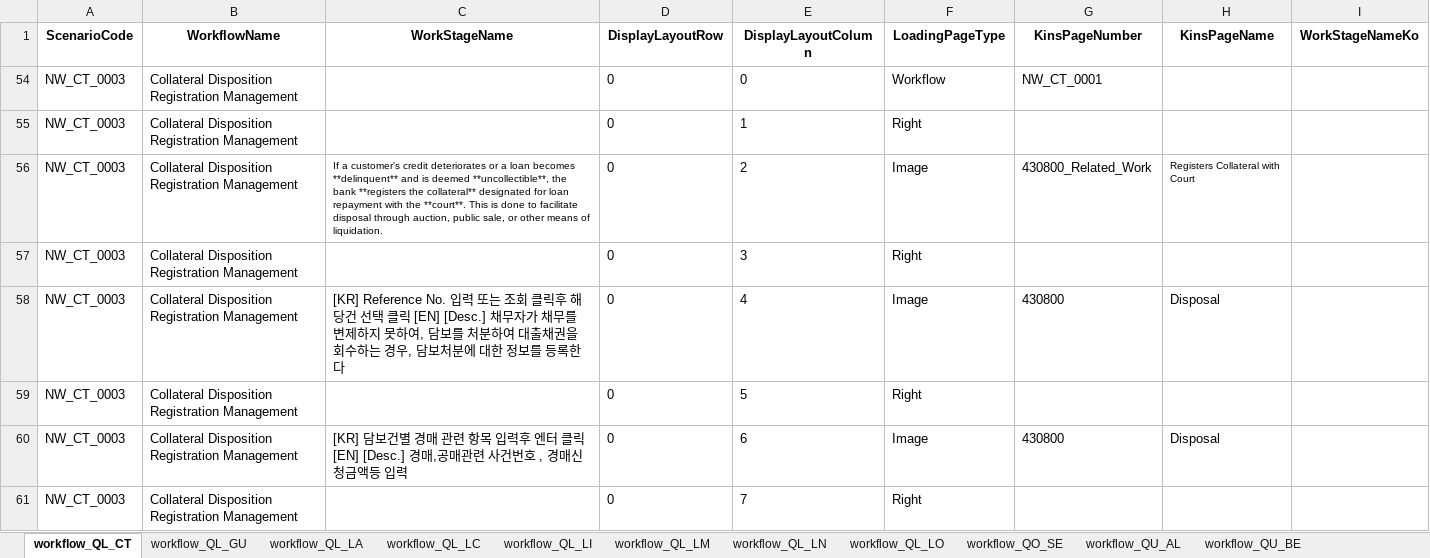
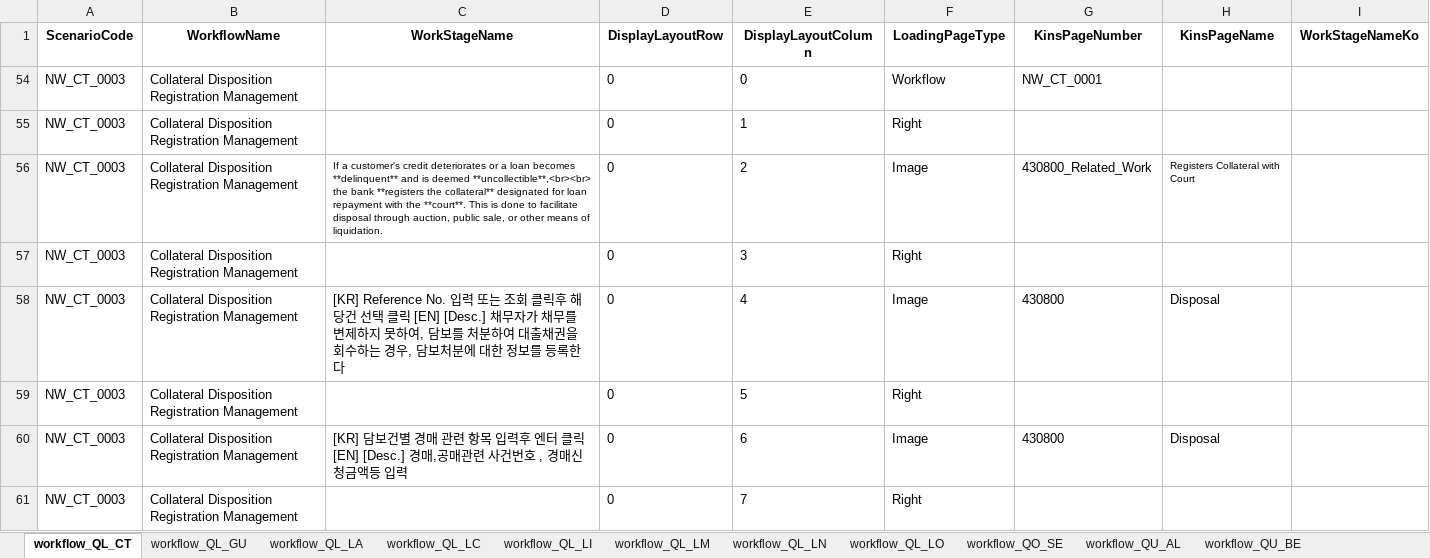
Before and after one commit to ws-innovator/NewKinsTake4, an Excel workbook: NewKinsTake4/wwwroot/data/jakePython/test.xlsx, sheet workflow_QL_CT, drawn as a sheet; only a part is shown; values as stored, in another font and other column widths than the file's, no borders; table styles not drawn; the diff names each change by its address in the sheet, - before the commit and + after, or states it on an @@ line.

```diff
--- a/NewKinsTake4/wwwroot/data/jakePython/test.xlsx (sheet workflow_QL_CT)
+++ b/NewKinsTake4/wwwroot/data/jakePython/test.xlsx (sheet workflow_QL_CT)
-C56 (WorkStageName): …is deemed **uncollectible**, the bank…
+C56 (WorkStageName): …is deemed **uncollectible**,<br><br> the bank…
```
Also changed, not shown: 4 other files.
